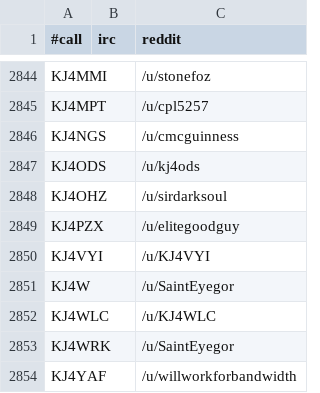
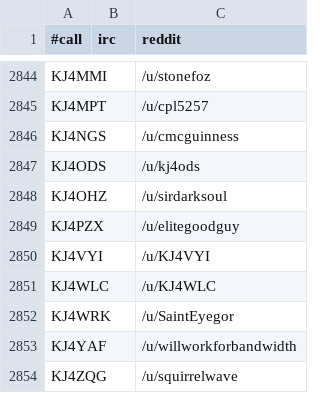
Before and after one commit to molo1134/qrmbot, a CSV file: lib/nicks.csv, drawn as a sheet; only a part is shown, gaps mark what is left out; the shorter side is filled out with more unchanged rows.

Commit message:
remove typo callsign

```diff
--- a/lib/nicks.csv
+++ b/lib/nicks.csv
@@ -2850,3 +2850,2 @@ KJ4PZX,,/u/elitegoodguy
 KJ4VYI,,/u/KJ4VYI
-KJ4W,,/u/SaintEyegor
 KJ4WLC,,/u/KJ4WLC
```
